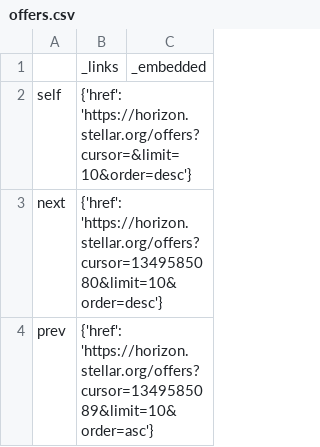
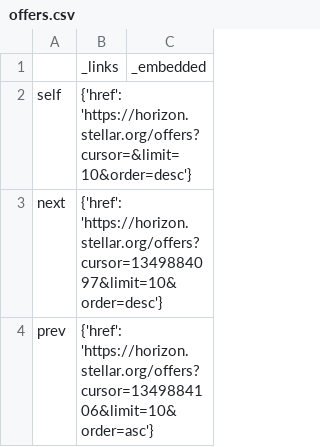
Before and after one commit to nguemechieu/stellarbot, a CSV file: offers.csv, drawn as a sheet; only a part is shown; the diff covers the shown part only.

```diff
--- a/offers.csv
+++ b/offers.csv
@@ -2,3 +2,3 @@
 self,{'href': 'https://horizon.stellar.org/offers?cursor=&limit=10&order=desc'},
-next,{'href': 'https://horizon.stellar.org/offers?cursor=1349585080&limit=10&order=desc'},
-prev,{'href': 'https://horizon.stellar.org/offers?cursor=1349585089&limit=10&order=asc'},
+next,{'href': 'https://horizon.stellar.org/offers?cursor=1349884097&limit=10&order=desc'},
+prev,{'href': 'https://horizon.stellar.org/offers?cursor=1349884106&limit=10&order=asc'},
```
Also changed, not shown: 1 edited cell elsewhere in this file, claimable.csv, operation2.csv, 19 other files.
